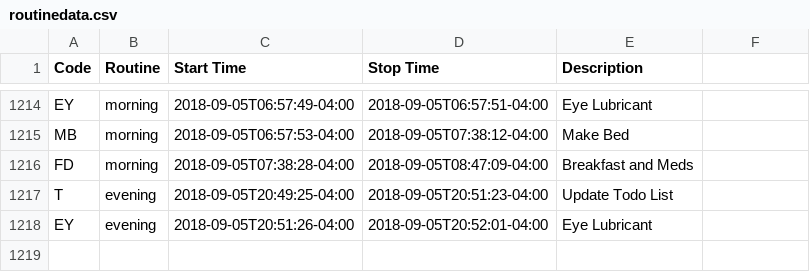
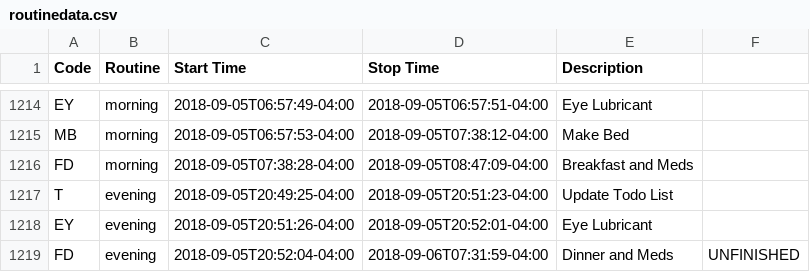
Before and after one commit to gmkarl/todo, a CSV file: Routine/routine/routinedata.csv, drawn as a sheet; only a part is shown, gaps mark what is left out.

Commit message:
2018-09-06 evening Dinner and Meds

```diff
--- a/Routine/routine/routinedata.csv
+++ b/Routine/routine/routinedata.csv
@@ -1218 +1218,2 @@ T, evening, 2018-09-05T20:49:25-04:00, 2018-09-05T20:51:23-04:00, Update Todo Li
 EY, evening, 2018-09-05T20:51:26-04:00, 2018-09-05T20:52:01-04:00, Eye Lubricant,
+FD, evening, 2018-09-05T20:52:04-04:00, 2018-09-06T07:31:59-04:00, Dinner and Meds, UNFINISHED
```
